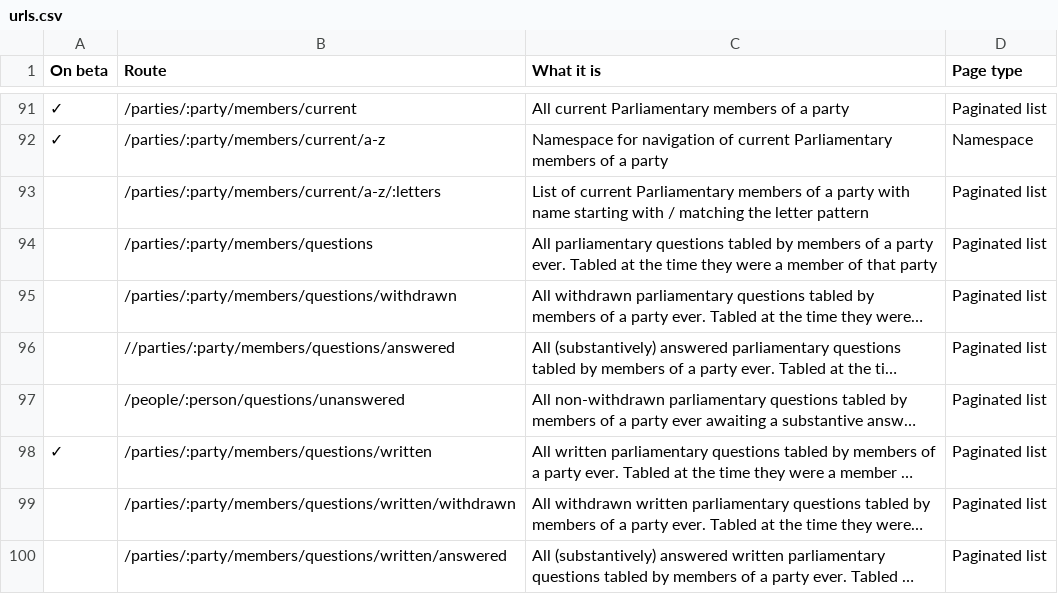
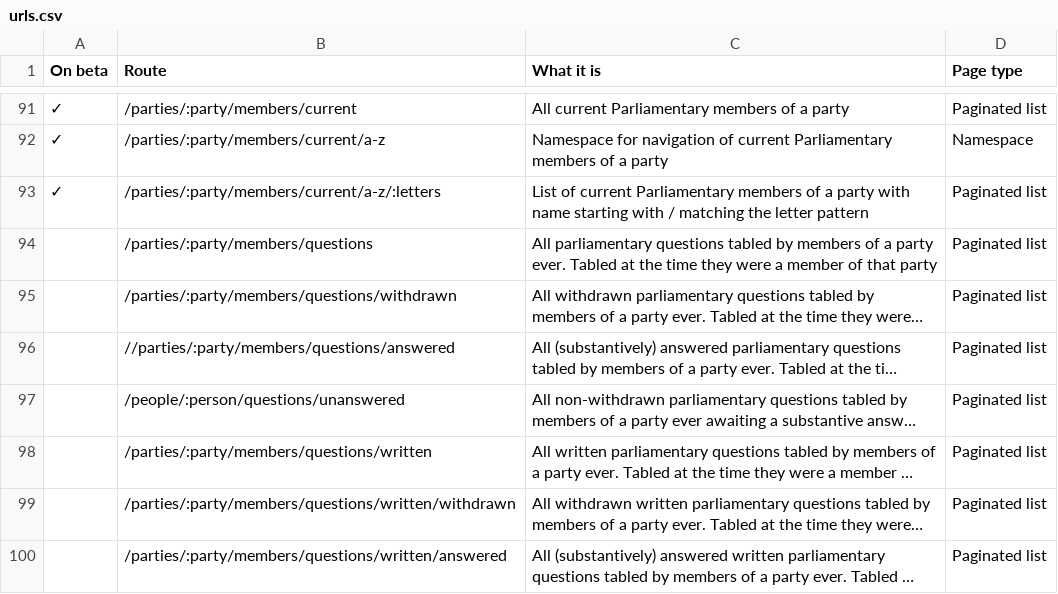
Before and after one commit to ukparliament/ontologies, a CSV file: urls.csv, drawn as a sheet; only a part is shown, gaps mark what is left out; long unchanged cells end in …; the diff names each change by its address in the sheet, - before the commit and + after, or states it on an @@ line.

Commit message:
marked /parties/:party/members/questions/written as not done

```diff
--- a/urls.csv
+++ b/urls.csv
-A93 (On beta): (empty)
+A93 (On beta): ✓
-A98 (On beta): ✓
+A98 (On beta): (empty)
```
